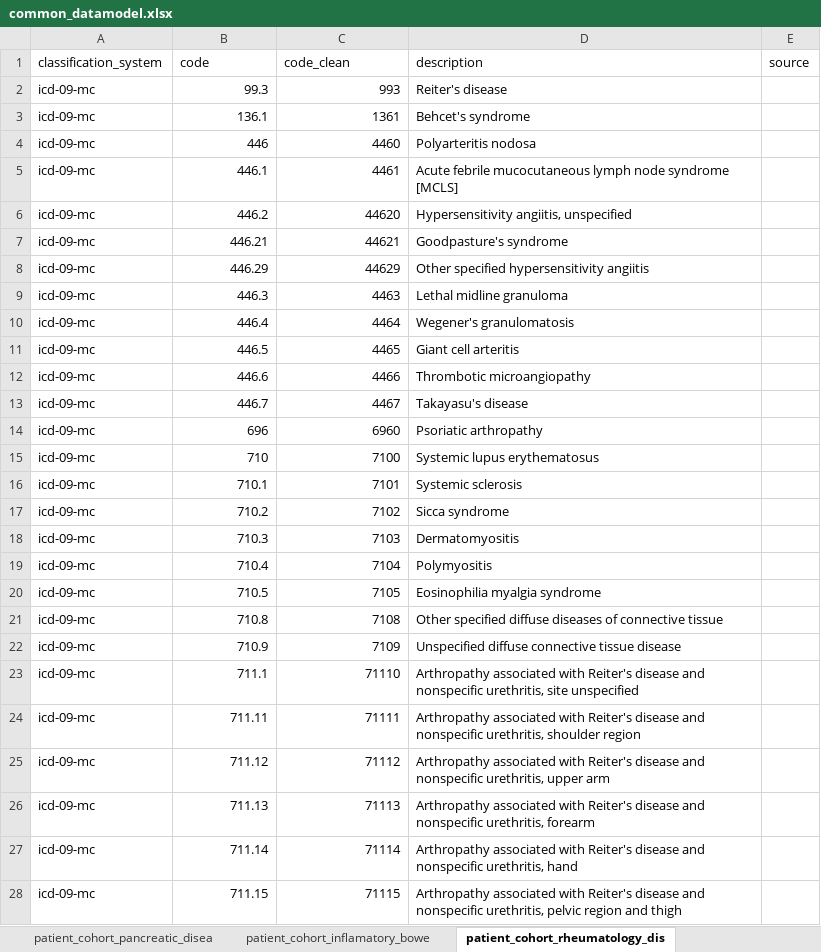
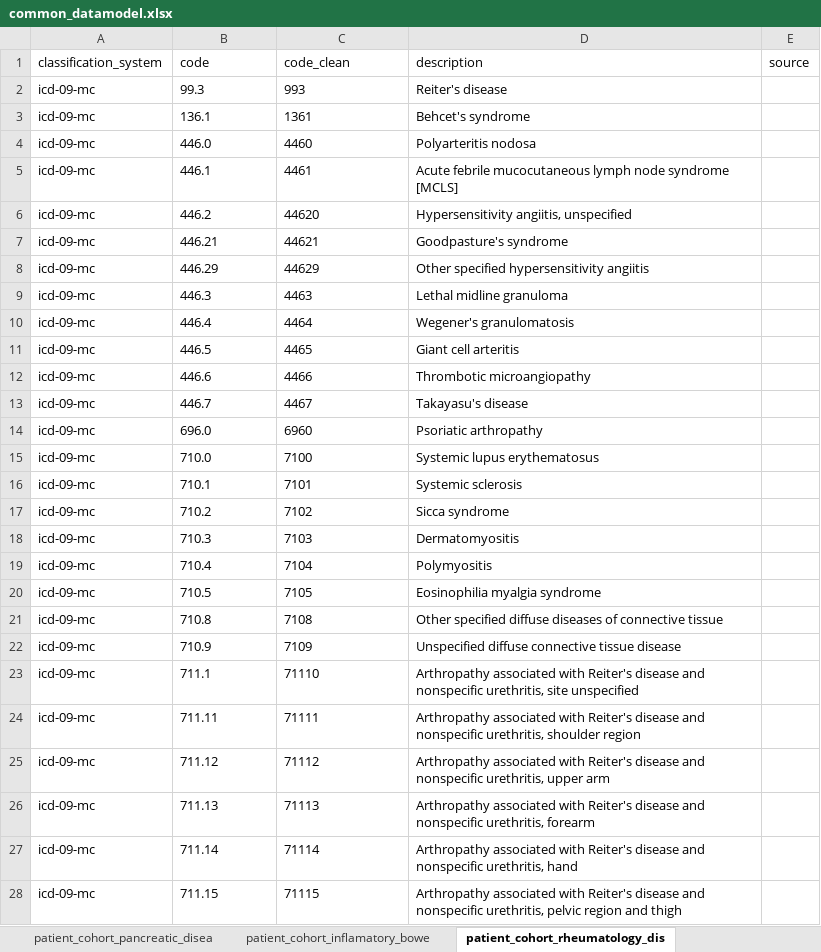
Before and after one commit to cienciadedatosysalud/ICCONIC-HIPFX, an Excel workbook: docs/CDM/common_datamodel.xlsx, sheet patient_cohort_rheumatology_dis, drawn as a sheet; only a part is shown; values as stored, in another font and other column widths than the file's, no borders; the diff covers the shown part only; the diff names each change by its address in the sheet, - before the commit and + after, or states it on an @@ line.

```diff
--- a/docs/CDM/common_datamodel.xlsx (sheet patient_cohort_rheumatology_dis)
+++ b/docs/CDM/common_datamodel.xlsx (sheet patient_cohort_rheumatology_dis)
-B2:C3 alignment: right
+B2:C3 alignment: left
-B4 (code): 446
+B4 (code): 446.0
-C4 alignment: right
+C4 alignment: left
-B5:C13 alignment: right
+B5:C13 alignment: left
-B14 (code): 696
+B14 (code): 696.0
-C14:C15 alignment: right
+C14:C15 alignment: left
-B15 (code): 710
+B15 (code): 710.0
-B16:C28 alignment: right
+B16:C28 alignment: left
```
Also changed, not shown: 3 edited cells and cell formats elsewhere in this sheet, sheet outpatient_prescription_prescri, sheet patient_cohort_surgical_procedu, sheet Recuperado_Hoja1, sheet patient_cohort, sheet patient_cohort_anesthesia_type_, sheet Metadata, 1 more sheet, other sheet tabs, 12 other files.
